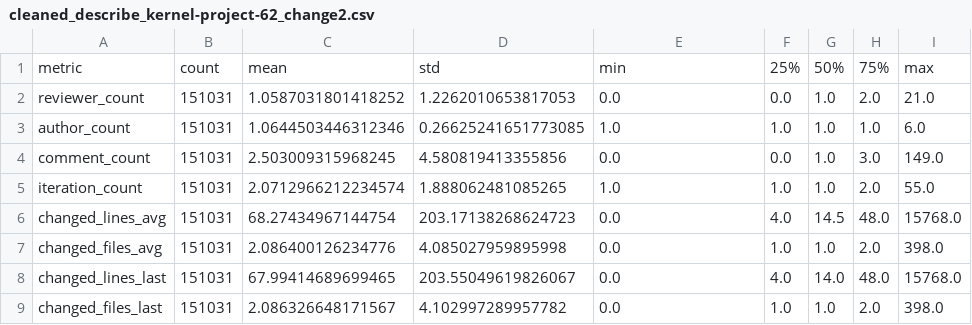
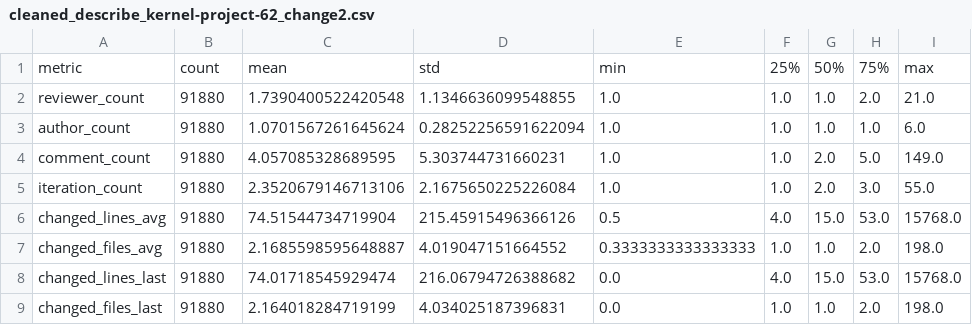
Before and after one commit to awsm-research/patchwork-mining-tool-suite, a CSV file: analysis/output/cleaned_describe_kernel-project-62_change2.csv, drawn as a sheet; only a part is shown; the diff covers the shown part only.

```diff
--- a/analysis/output/cleaned_describe_kernel-project-62_change2.csv
+++ b/analysis/output/cleaned_describe_kernel-project-62_change2.csv
@@ -1,9 +1,9 @@
 metric,count,mean,std,min,25%,50%,75%,max
-reviewer_count,151031,1.0587031801418252,1.2262010653817053,0.0,0.0,1.0,2.0,21.0
-author_count,151031,1.0644503446312346,0.26625241651773085,1.0,1.0,1.0,1.0,6.0
-comment_count,151031,2.503009315968245,4.580819413355856,0.0,0.0,1.0,3.0,149.0
-iteration_count,151031,2.0712966212234574,1.888062481085265,1.0,1.0,1.0,2.0,55.0
-changed_lines_avg,151031,68.27434967144754,203.17138268624723,0.0,4.0,14.5,48.0,15768.0
-changed_files_avg,151031,2.086400126234776,4.085027959895998,0.0,1.0,1.0,2.0,398.0
-changed_lines_last,151031,67.99414689699465,203.55049619826067,0.0,4.0,14.0,48.0,15768.0
-changed_files_last,151031,2.086326648171567,4.102997289957782,0.0,1.0,1.0,2.0,398.0
+reviewer_count,91880,1.7390400522420548,1.1346636099548855,1.0,1.0,1.0,2.0,21.0
+author_count,91880,1.0701567261645624,0.28252256591622094,1.0,1.0,1.0,1.0,6.0
+comment_count,91880,4.057085328689595,5.303744731660231,1.0,1.0,2.0,5.0,149.0
+iteration_count,91880,2.3520679146713106,2.1675650225226084,1.0,1.0,2.0,3.0,55.0
+changed_lines_avg,91880,74.51544734719904,215.45915496366126,0.5,4.0,15.0,53.0,15768.0
+changed_files_avg,91880,2.1685598595648887,4.019047151664552,0.3333333333333333,1.0,1.0,2.0,198.0
+changed_lines_last,91880,74.01718545929474,216.06794726388682,0.0,4.0,15.0,53.0,15768.0
+changed_files_last,91880,2.164018284719199,4.034025187396831,0.0,1.0,1.0,2.0,198.0
```
Also changed, not shown: 16 edited cells elsewhere in this file, analysis/output/cleaned_describe_ffmpeg-project-1_change1.csv, analysis/output/cleaned_describe_kernel-project-399_change2.csv, 22 other files.
